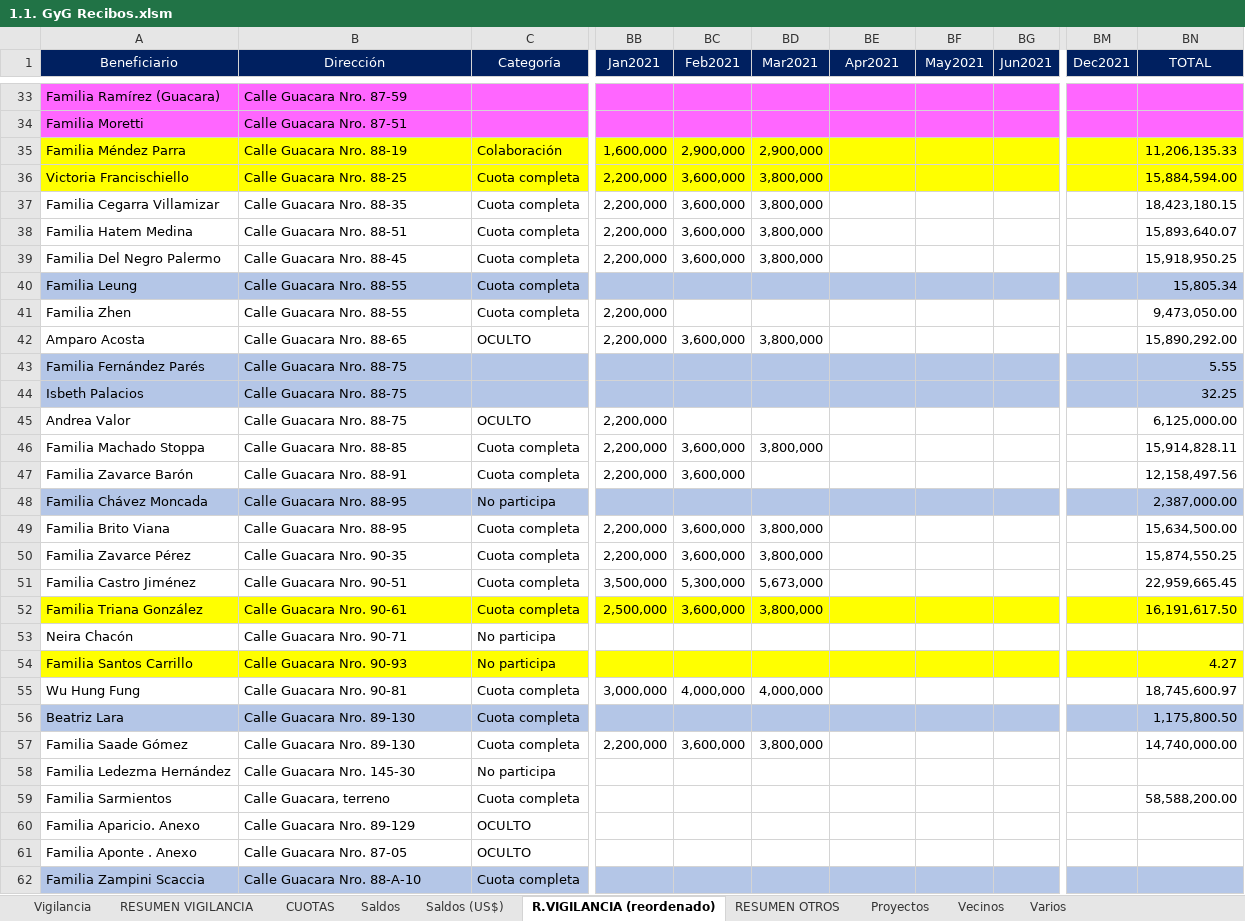
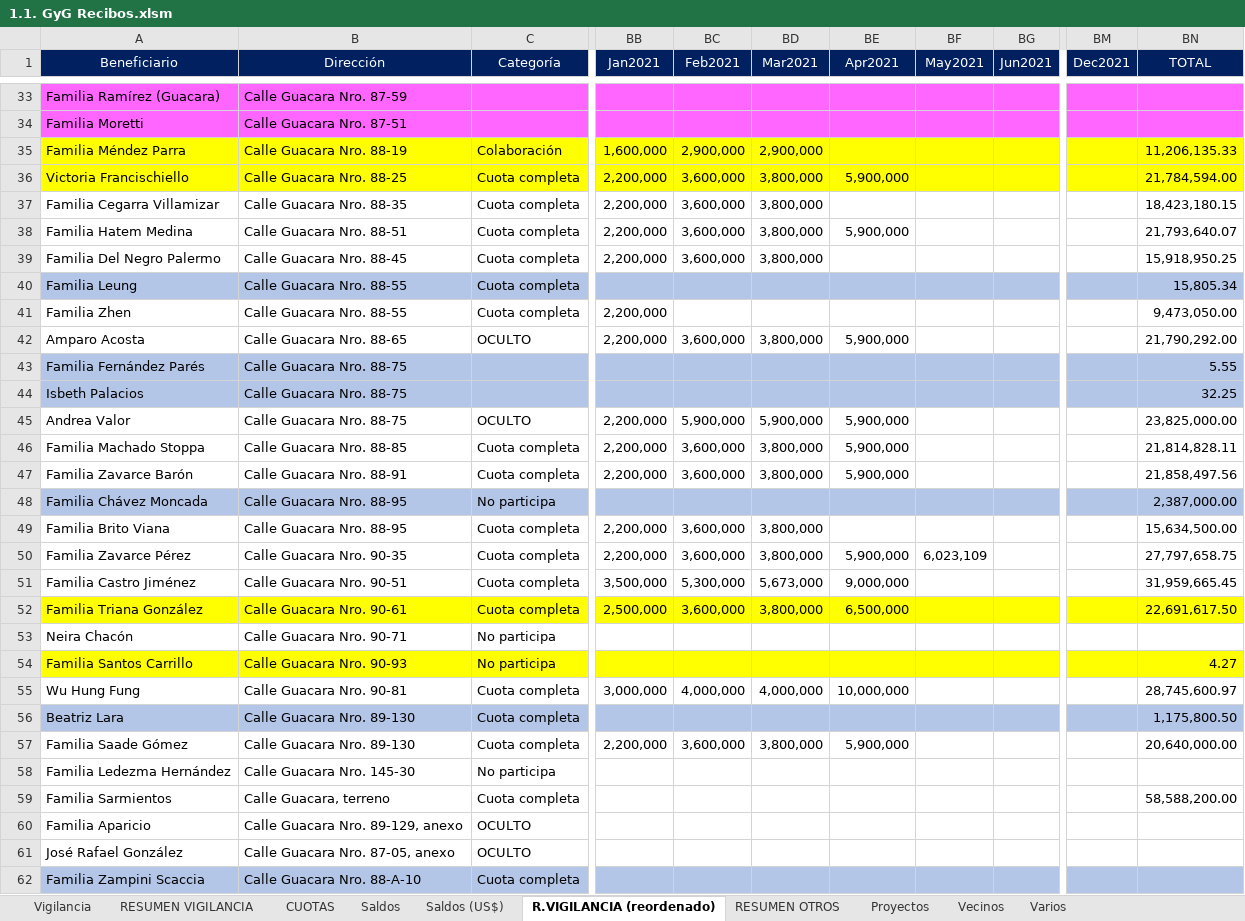
Before and after one commit to MColosso/GyG-Recibos, an Excel workbook: 1.1. GyG Recibos.xlsm, sheet R.VIGILANCIA (reordenado), drawn as a sheet; only a part is shown, gaps mark what is left out; values as stored, in another font and other column widths than the file's, no borders; the diff covers the shown part only; the diff names each change by its address in the sheet, - before the commit and + after, or states it on an @@ line.

```diff
--- a/1.1. GyG Recibos.xlsm (sheet R.VIGILANCIA (reordenado))
+++ b/1.1. GyG Recibos.xlsm (sheet R.VIGILANCIA (reordenado))
-BE36 (Apr2021): (empty)
+BE36 (Apr2021): 5,900,000
-BN36 (TOTAL): 15,884,594.00
+BN36 (TOTAL): 21,784,594.00
-BE38 (Apr2021): (empty)
+BE38 (Apr2021): 5,900,000
-BN38 (TOTAL): 15,893,640.07
+BN38 (TOTAL): 21,793,640.07
-BE42 (Apr2021): (empty)
+BE42 (Apr2021): 5,900,000
-BN42 (TOTAL): 15,890,292.00
+BN42 (TOTAL): 21,790,292.00
-BC45 (Feb2021): (empty)
+BC45 (Feb2021): 5,900,000
-BD45 (Mar2021): (empty)
+BD45 (Mar2021): 5,900,000
-BE45:BE47 (Apr2021): (empty)
+BE45:BE47 (Apr2021): 5,900,000
-BN45 (TOTAL): 6,125,000.00
+BN45 (TOTAL): 23,825,000.00
-BN46 (TOTAL): 15,914,828.11
+BN46 (TOTAL): 21,814,828.11
-BD47 (Mar2021): (empty)
+BD47 (Mar2021): 3,800,000
-BN47 (TOTAL): 12,158,497.56
+BN47 (TOTAL): 21,858,497.56
-BE50 (Apr2021): (empty)
+BE50 (Apr2021): 5,900,000
-BF50 (May2021): (empty)
+BF50 (May2021): 6,023,109
-BN50 (TOTAL): 15,874,550.25
+BN50 (TOTAL): 27,797,658.75
-BE51 (Apr2021): (empty)
+BE51 (Apr2021): 9,000,000
-BN51 (TOTAL): 22,959,665.45
+BN51 (TOTAL): 31,959,665.45
-BE52 (Apr2021): (empty)
+BE52 (Apr2021): 6,500,000
-BN52 (TOTAL): 16,191,617.50
+BN52 (TOTAL): 22,691,617.50
-BE55 (Apr2021): (empty)
+BE55 (Apr2021): 10,000,000
-BN55 (TOTAL): 18,745,600.97
+BN55 (TOTAL): 28,745,600.97
-BE57 (Apr2021): (empty)
+BE57 (Apr2021): 5,900,000
-BN57 (TOTAL): 14,740,000.00
+BN57 (TOTAL): 20,640,000.00
-A60 (Beneficiario): Familia Aparicio. Anexo
+A60 (Beneficiario): Familia Aparicio
-B60 (Dirección): Calle Guacara Nro. 89-129
+B60 (Dirección): Calle Guacara Nro. 89-129, anexo
-A61 (Beneficiario): Familia Aponte . Anexo
+A61 (Beneficiario): José Rafael González
-B61 (Dirección): Calle Guacara Nro. 87-05
+B61 (Dirección): Calle Guacara Nro. 87-05, anexo
```
Also changed, not shown: 161 edited cells elsewhere in this sheet, sheet Vigilancia, sheet RESUMEN VIGILANCIA, sheet Saldos, sheet Saldos (US$), sheet CUOTAS, sheet RESUMEN OTROS, 1 more sheet, formulas that keep their value, 18 other files.
